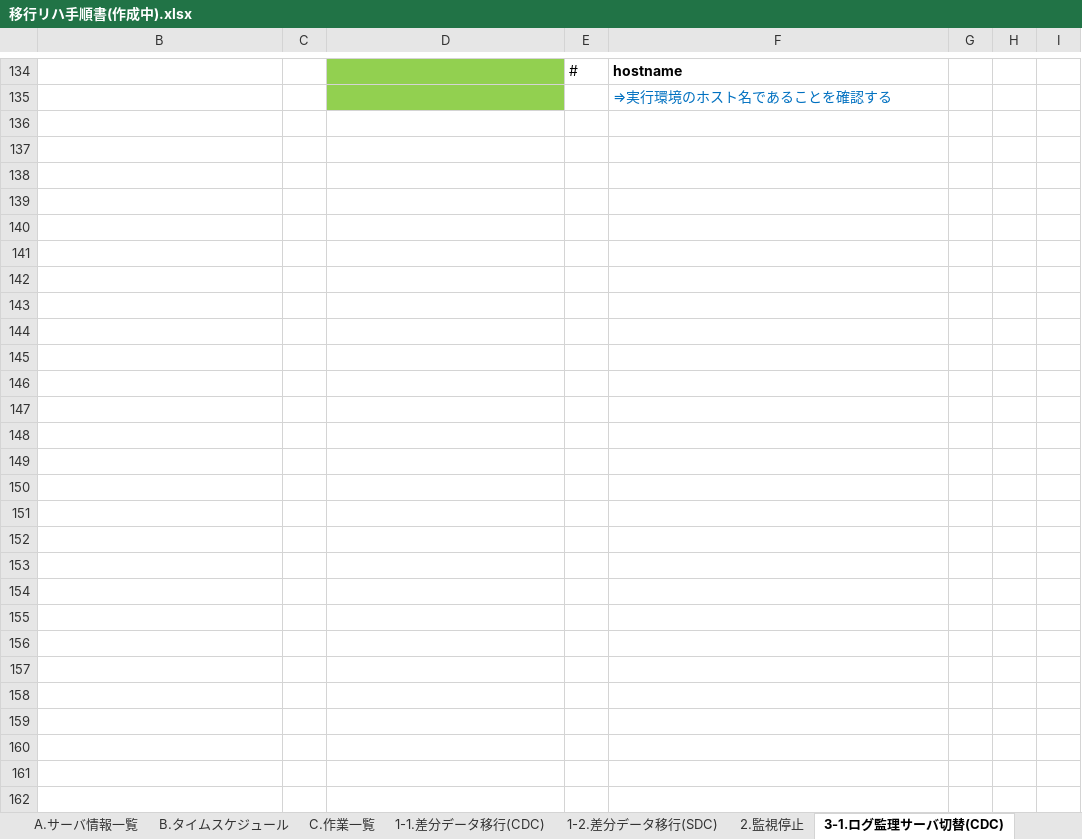
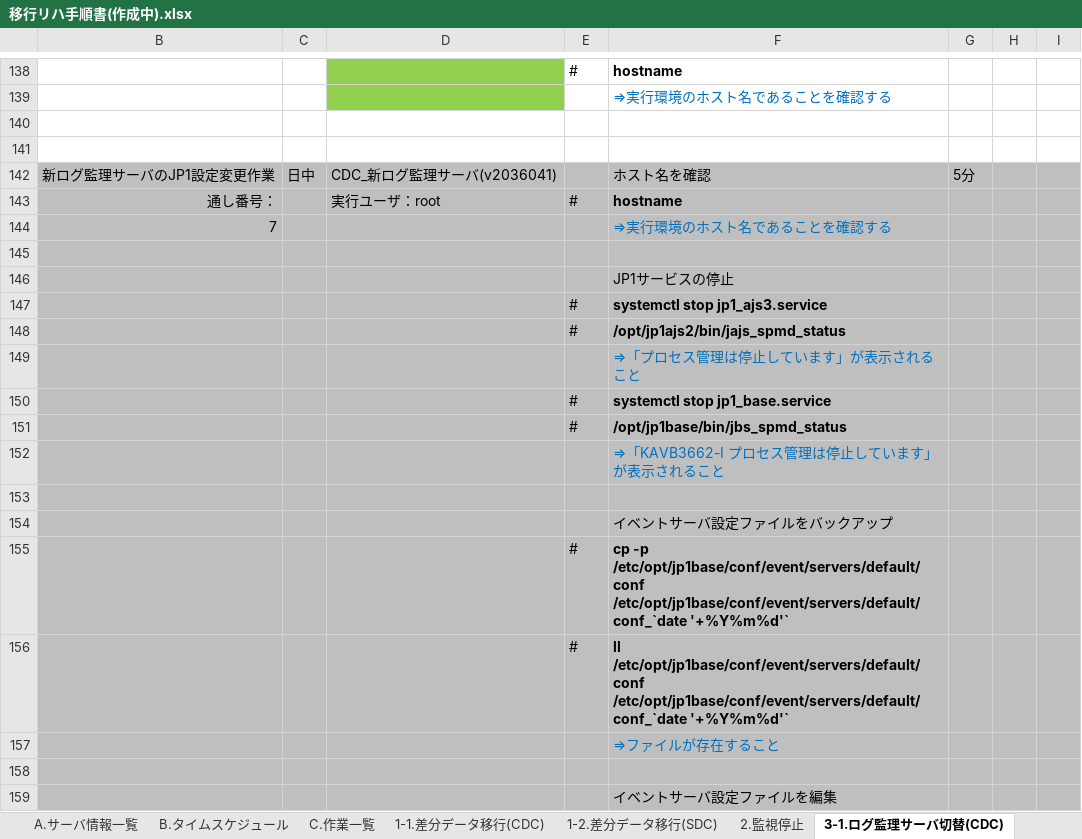
Before and after one commit to jack-snake123/ansible-ex, an Excel workbook: 移行リハ手順書(作成中).xlsx, sheet 3-1.ログ監理サーバ切替(CDC), drawn as a sheet; only a part is shown, gaps mark what is left out; values as stored, in another font and other column widths than the file's, no borders; charts and pictures not drawn; the diff covers the shown part only; the diff names each change by its address in the sheet, - before the commit and + after, or states it on an @@ line.

```diff
--- a/移行リハ手順書(作成中).xlsx (sheet 3-1.ログ監理サーバ切替(CDC))
+++ b/移行リハ手順書(作成中).xlsx (sheet 3-1.ログ監理サーバ切替(CDC))
+row 140: (empty)
+row 141: (empty)
+row 142: 新ログ監理サーバのJP1設定変更作業 | 日中 | CDC_新ログ監理サーバ(v2036041) |  | ホスト名を確認 | 5分
+row 143: 通し番号： |  | 実行ユーザ：root | # | hostname
+row 144: 7 |  |  |  | ⇒実行環境のホスト名であることを確認する
+row 145: (empty)
+row 146:  |  |  |  | JP1サービスの停止
+row 147:  |  |  | # | systemctl stop jp1_ajs3.service
+row 148:  |  |  | # | /opt/jp1ajs2/bin/jajs_spmd_status
+row 149:  |  |  |  | ⇒「プロセス管理は停止しています」が表示されること
+row 150:  |  |  | # | systemctl stop jp1_base.service
+row 151:  |  |  | # | /opt/jp1base/bin/jbs_spmd_status
+row 152:  |  |  |  | ⇒「KAVB3662-I プロセス管理は停止しています」が表示されること
+row 153: (empty)
+row 154:  |  |  |  | イベントサーバ設定ファイルをバックアップ
+row 155:  |  |  | # | cp -p /etc/opt/jp1base/conf/event/servers/default/conf /etc/opt/jp1base/conf/event/servers/default/conf_`date '+%Y%m%d'`
+row 156:  |  |  | # | ll /etc/opt/jp1base/conf/event/servers/default/conf /etc/opt/jp1base/conf/event/servers/default/conf_`date '+%Y%m%d'`
+row 157:  |  |  |  | ⇒ファイルが存在すること
+row 158: (empty)
+row 159:  |  |  |  | イベントサーバ設定ファイルを編集
```
Also changed, not shown: 31 added rows, 1 edited cell and cell formats elsewhere in this sheet, sheet C.作業一覧, sheet 3-2.ログ監理サーバ切替(SDC), sheet 4-1.ログ中継設定変更(CDC), sheet 4-2.ログ中継設定変更(SDC), sheet 7-2.テープストレージ接続(SDC), sheet 7-1.テープストレージ接続(CDC), other sheet tabs, charts or pictures.
